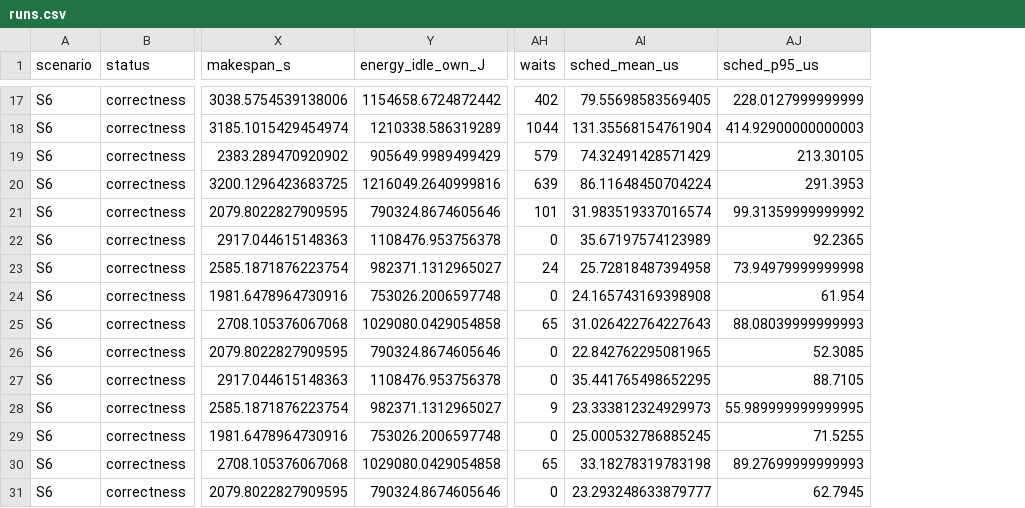
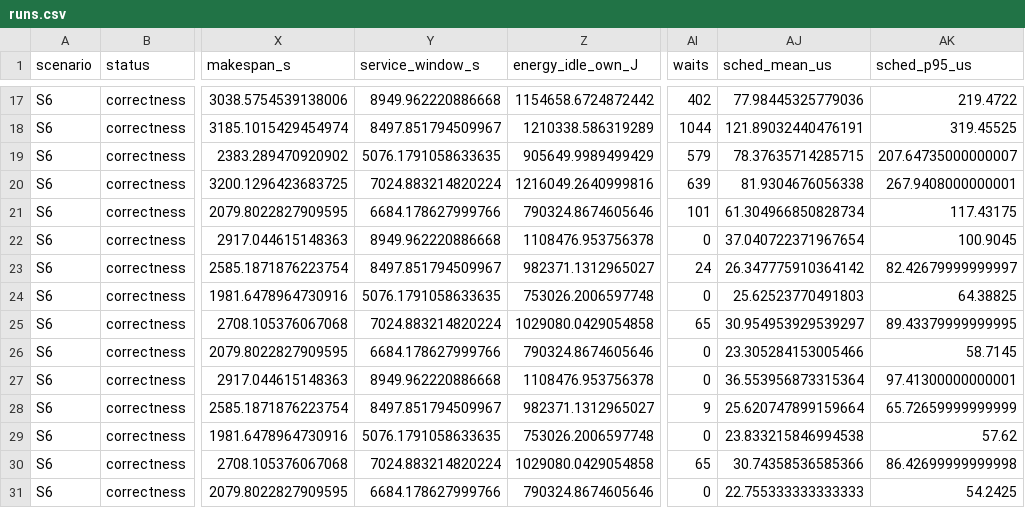
Before and after one commit to Maxxtra/phd, a CSV file: results/S6/runs.csv, drawn as a sheet; only a part is shown, gaps mark what is left out; addresses are those after the commit; the diff covers the shown part only; the diff names each change by its address in the sheet, - before the commit and + after, or states it on an @@ line.

```diff
--- a/results/S6/runs.csv
+++ b/results/S6/runs.csv
+column Y (service_window_s), rows 17-31: 8949.962220886668 | 8497.851794509967 | 5076.1791058633635 | 7024.883214820224 | 6684.178627999766 | 8949.962220886668 | 8497.851794509967 | 5076.1791058633635 | 7024.883214820224 | 6684.178627999766 | 8949.962220886668 | 8497.851794509967 | 5076.1791058633635 | 7024.883214820224 | 6684.178627999766
-AJ17 (sched_mean_us): 79.55698583569405
+AJ17 (sched_mean_us): 77.98445325779036
-AK17 (sched_p95_us): 228.0127999999999
+AK17 (sched_p95_us): 219.4722
-AJ18 (sched_mean_us): 131.35568154761904
+AJ18 (sched_mean_us): 121.89032440476191
-AK18 (sched_p95_us): 414.92900000000003
+AK18 (sched_p95_us): 319.45525
-AJ19 (sched_mean_us): 74.32491428571429
+AJ19 (sched_mean_us): 78.37635714285715
-AK19 (sched_p95_us): 213.30105
+AK19 (sched_p95_us): 207.64735000000007
-AJ20 (sched_mean_us): 86.11648450704224
+AJ20 (sched_mean_us): 81.9304676056338
-AK20 (sched_p95_us): 291.3953
+AK20 (sched_p95_us): 267.9408000000001
-AJ21 (sched_mean_us): 31.983519337016574
+AJ21 (sched_mean_us): 61.304966850828734
-AK21 (sched_p95_us): 99.31359999999992
+AK21 (sched_p95_us): 117.43175
-AJ22 (sched_mean_us): 35.67197574123989
+AJ22 (sched_mean_us): 37.040722371967654
-AK22 (sched_p95_us): 92.2365
+AK22 (sched_p95_us): 100.9045
-AJ23 (sched_mean_us): 25.72818487394958
+AJ23 (sched_mean_us): 26.347775910364142
-AK23 (sched_p95_us): 73.94979999999998
+AK23 (sched_p95_us): 82.42679999999997
-AJ24 (sched_mean_us): 24.165743169398908
+AJ24 (sched_mean_us): 25.62523770491803
-AK24 (sched_p95_us): 61.954
+AK24 (sched_p95_us): 64.38825
-AJ25 (sched_mean_us): 31.026422764227643
+AJ25 (sched_mean_us): 30.954953929539297
-AK25 (sched_p95_us): 88.08039999999993
+AK25 (sched_p95_us): 89.43379999999995
-AJ26 (sched_mean_us): 22.842762295081965
+AJ26 (sched_mean_us): 23.305284153005466
-AK26 (sched_p95_us): 52.3085
+AK26 (sched_p95_us): 58.7145
-AJ27 (sched_mean_us): 35.441765498652295
+AJ27 (sched_mean_us): 36.553956873315364
-AK27 (sched_p95_us): 88.7105
+AK27 (sched_p95_us): 97.41300000000001
-AJ28 (sched_mean_us): 23.333812324929973
+AJ28 (sched_mean_us): 25.620747899159664
-AK28 (sched_p95_us): 55.989999999999995
+AK28 (sched_p95_us): 65.72659999999999
-AJ29 (sched_mean_us): 25.000532786885245
+AJ29 (sched_mean_us): 23.833215846994538
-AK29 (sched_p95_us): 71.5255
+AK29 (sched_p95_us): 57.62
-AJ30 (sched_mean_us): 33.18278319783198
+AJ30 (sched_mean_us): 30.74358536585366
-AK30 (sched_p95_us): 89.27699999999993
+AK30 (sched_p95_us): 86.42699999999998
-AJ31 (sched_mean_us): 23.293248633879777
+AJ31 (sched_mean_us): 22.755333333333333
-AK31 (sched_p95_us): 62.7945
+AK31 (sched_p95_us): 54.2425
```
Also changed, not shown: 30 edited cells elsewhere in this file, results/E-load/summary.csv, results/S1/runs.csv, 55 other files.
